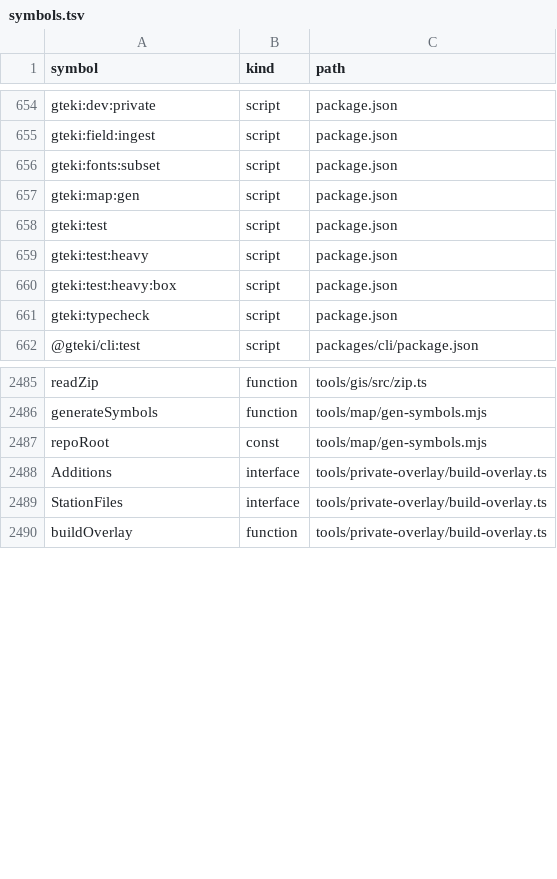
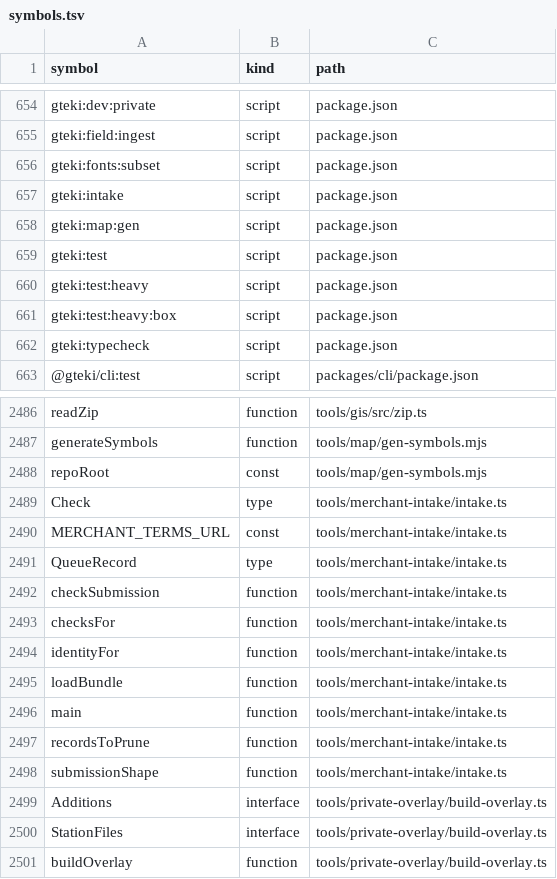
Before and after one commit to nurockplayer/gteki, a TSV file: docs/map/symbols.tsv, drawn as a sheet; only a part is shown, gaps mark what is left out.

Commit message:
feat(tools): merchant-intake checks a shop\x27s submission file and proposes its POI (#438)

```diff
--- a/docs/map/symbols.tsv
+++ b/docs/map/symbols.tsv
@@ -656,2 +656,3 @@ gteki:field:ingest	script	package.json
 gteki:fonts:subset	script	package.json
+gteki:intake	script	package.json
 gteki:map:gen	script	package.json
@@ -2487,2 +2488,12 @@ generateSymbols	function	tools/map/gen-symbols.mjs
 repoRoot	const	tools/map/gen-symbols.mjs
+Check	type	tools/merchant-intake/intake.ts
+MERCHANT_TERMS_URL	const	tools/merchant-intake/intake.ts
+QueueRecord	type	tools/merchant-intake/intake.ts
+checkSubmission	function	tools/merchant-intake/intake.ts
+checksFor	function	tools/merchant-intake/intake.ts
+identityFor	function	tools/merchant-intake/intake.ts
+loadBundle	function	tools/merchant-intake/intake.ts
+main	function	tools/merchant-intake/intake.ts
+recordsToPrune	function	tools/merchant-intake/intake.ts
+submissionShape	function	tools/merchant-intake/intake.ts
 Additions	interface	tools/private-overlay/build-overlay.ts
```
Also changed, not shown: 5 other files.
